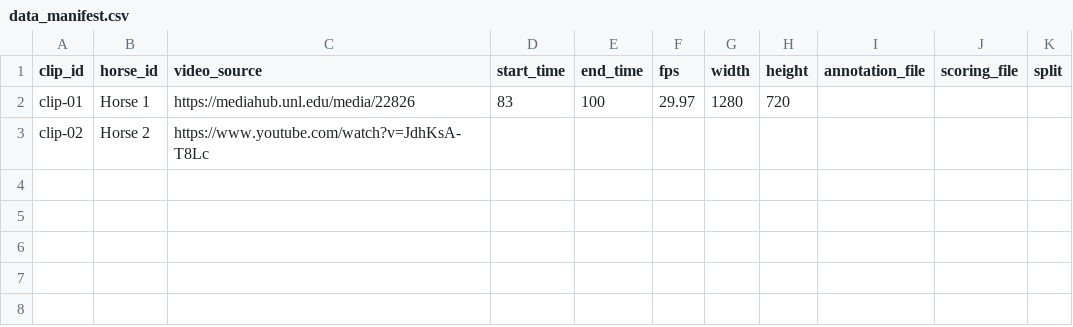
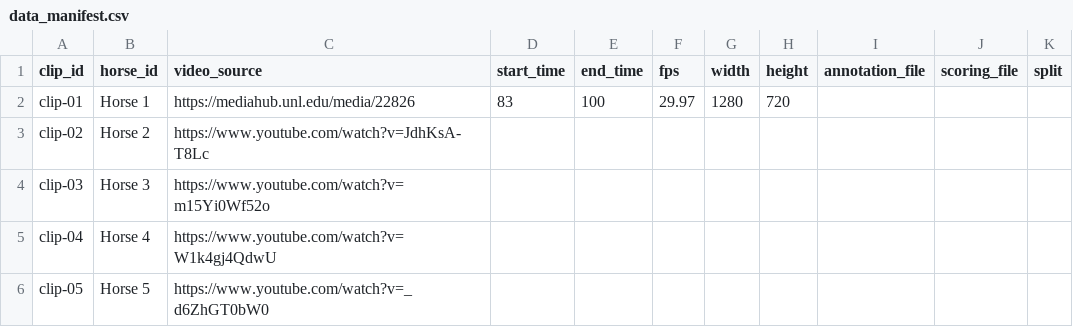
Before and after one commit to kellytran969/T1-Stallion-Biomechanics, a CSV file: data+endpoints/data_manifest.csv, drawn as a sheet; the diff names each change by its address in the sheet, - before the commit and + after, or states it on an @@ line.

Commit message:
update data manifest for 5 total videos

```diff
--- a/data+endpoints/data_manifest.csv
+++ b/data+endpoints/data_manifest.csv
+row 4: clip-03 | Horse 3 | https://www.youtube.com/watch?v=m15Yi0Wf52o
+row 5: clip-04 | Horse 4 | https://www.youtube.com/watch?v=W1k4gj4QdwU
+row 6: clip-05 | Horse 5 | https://www.youtube.com/watch?v=_d6ZhGT0bW0
```
